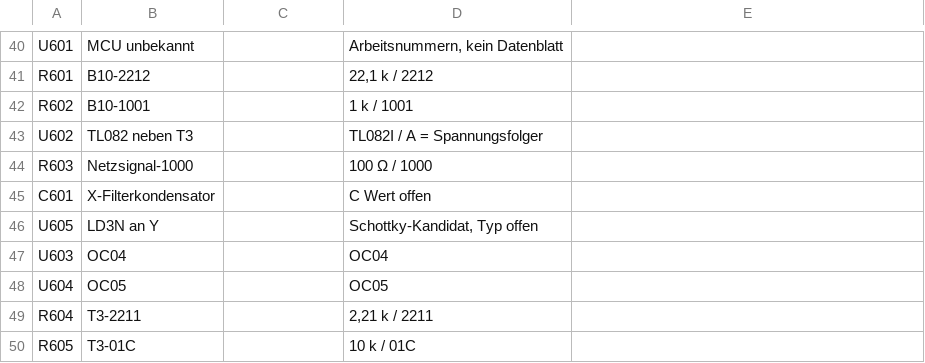
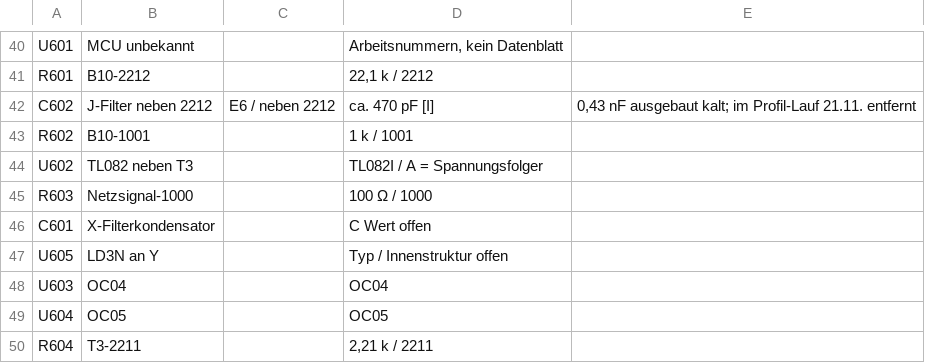
Before and after one commit to kmoellenhoff/myrun_diagnostics, a CSV file: docs/gesamtschaltplan_110926/bauteile.csv, drawn as a sheet; only a part is shown, gaps mark what is left out; the shorter side is filled out with more unchanged rows.

```diff
--- a/docs/gesamtschaltplan_110926/bauteile.csv
+++ b/docs/gesamtschaltplan_110926/bauteile.csv
@@ -41,2 +41,3 @@ U601;MCU unbekannt;;Arbeitsnummern, kein Datenblatt;
 R601;B10-2212;;22,1 k / 2212;
+C602;J-Filter neben 2212;E6 / neben 2212;ca. 470 pF [I];"0,43 nF ausgebaut kalt; im Profil-Lauf 21.11. entfernt"
 R602;B10-1001;;1 k / 1001;
@@ -45,3 +46,3 @@ R603;Netzsignal-1000;;100 Ω / 1000;
 C601;X-Filterkondensator;;C Wert offen;
-U605;LD3N an Y;;Schottky-Kandidat, Typ offen;
+U605;LD3N an Y;;Typ / Innenstruktur offen;
 U603;OC04;;OC04;
```
Also changed, not shown: docs/gesamtschaltplan_110926/messwerte.csv, docs/gesamtschaltplan_110926/netze.csv, 25 other files.
